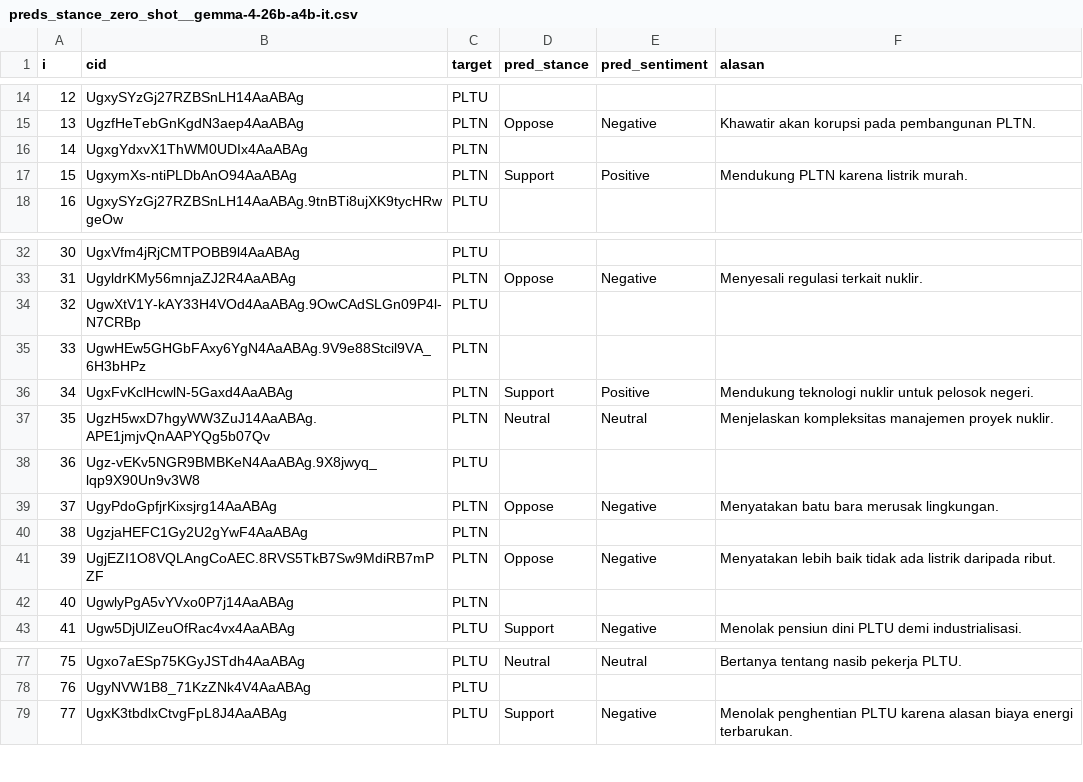
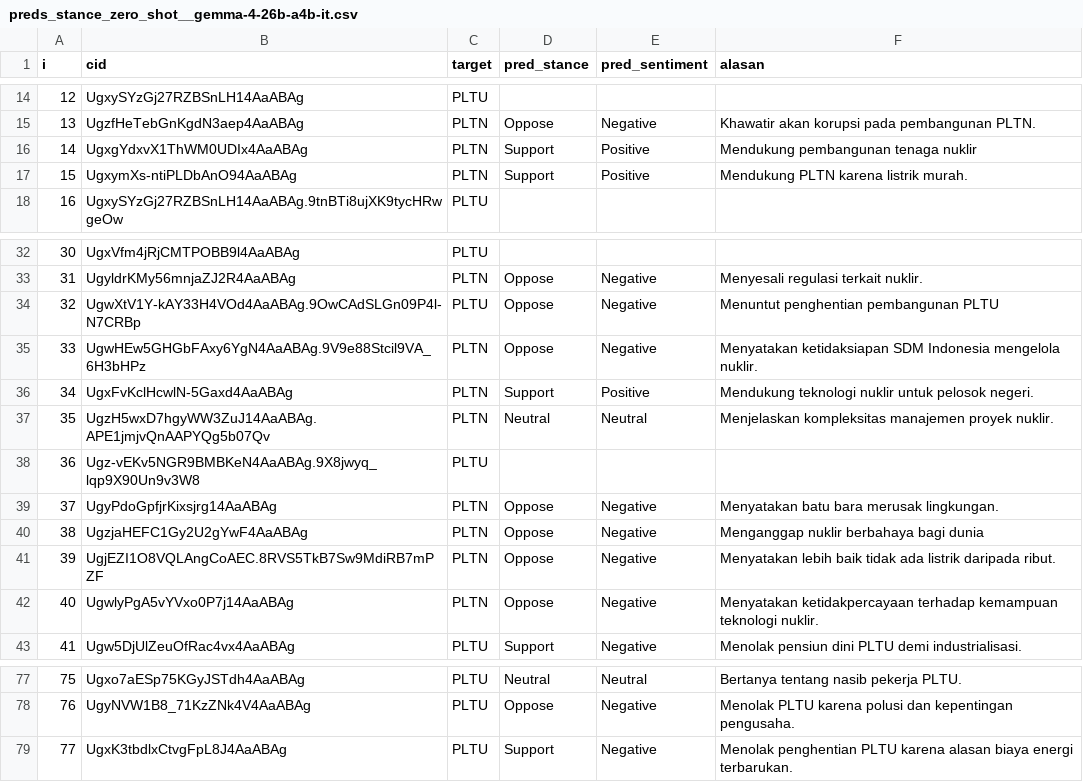
Before and after one commit to danarfthr/CapstoneRAP2026, a CSV file: nlp/results/preds_stance_zero_shot__gemma-4-26b-a4b-it.csv, drawn as a sheet; only a part is shown, gaps mark what is left out; the diff covers the shown part only.

Commit message:
Lengkapi hasil evaluasi stance YouTube (98 komentar, 3 config)

```diff
--- a/nlp/results/preds_stance_zero_shot__gemma-4-26b-a4b-it.csv
+++ b/nlp/results/preds_stance_zero_shot__gemma-4-26b-a4b-it.csv
@@ -15,3 +15,3 @@ i,cid,target,pred_stance,pred_sentiment,alasan
 13,UgzfHeTebGnKgdN3aep4AaABAg,PLTN,Oppose,Negative,Khawatir akan korupsi pada pembangunan PLTN.
-14,UgxgYdxvX1ThWM0UDIx4AaABAg,PLTN,,,
+14,UgxgYdxvX1ThWM0UDIx4AaABAg,PLTN,Support,Positive,Mendukung pembangunan tenaga nuklir
 15,UgxymXs-ntiPLDbAnO94AaABAg,PLTN,Support,Positive,Mendukung PLTN karena listrik murah.
@@ -33,4 +33,4 @@ i,cid,target,pred_stance,pred_sentiment,alasan
 31,UgyldrKMy56mnjaZJ2R4AaABAg,PLTN,Oppose,Negative,Menyesali regulasi terkait nuklir.
-32,UgwXtV1Y-kAY33H4VOd4AaABAg.9OwCAdSLGn09P4l-N7CRBp,PLTU,,,
-33,UgwHEw5GHGbFAxy6YgN4AaABAg.9V9e88Stcil9VA_6H3bHPz,PLTN,,,
+32,UgwXtV1Y-kAY33H4VOd4AaABAg.9OwCAdSLGn09P4l-N7CRBp,PLTU,Oppose,Negative,Menuntut penghentian pembangunan PLTU
+33,UgwHEw5GHGbFAxy6YgN4AaABAg.9V9e88Stcil9VA_6H3bHPz,PLTN,Oppose,Negative,Menyatakan ketidaksiapan SDM Indonesia mengelola nuklir.
 34,UgxFvKclHcwlN-5Gaxd4AaABAg,PLTN,Support,Positive,Mendukung teknologi nuklir untuk pelosok negeri.
@@ -39,5 +39,5 @@ i,cid,target,pred_stance,pred_sentiment,alasan
 37,UgyPdoGpfjrKixsjrg14AaABAg,PLTN,Oppose,Negative,Menyatakan batu bara merusak lingkungan.
-38,UgzjaHEFC1Gy2U2gYwF4AaABAg,PLTN,,,
+38,UgzjaHEFC1Gy2U2gYwF4AaABAg,PLTN,Oppose,Negative,Menganggap nuklir berbahaya bagi dunia
 39,UgjEZI1O8VQLAngCoAEC.8RVS5TkB7Sw9MdiRB7mPZF,PLTN,Oppose,Negative,Menyatakan lebih baik tidak ada listrik daripada ribut.
-40,UgwlyPgA5vYVxo0P7j14AaABAg,PLTN,,,
+40,UgwlyPgA5vYVxo0P7j14AaABAg,PLTN,Oppose,Negative,Menyatakan ketidakpercayaan terhadap kemampuan teknologi nuklir.
 41,Ugw5DjUlZeuOfRac4vx4AaABAg,PLTU,Support,Negative,Menolak pensiun dini PLTU demi industrialisasi.
@@ -77,3 +77,3 @@ i,cid,target,pred_stance,pred_sentiment,alasan
 75,Ugxo7aESp75KGyJSTdh4AaABAg,PLTU,Neutral,Neutral,Bertanya tentang nasib pekerja PLTU.
-76,UgyNVW1B8_71KzZNk4V4AaABAg,PLTU,,,
+76,UgyNVW1B8_71KzZNk4V4AaABAg,PLTU,Oppose,Negative,Menolak PLTU karena polusi dan kepentingan pengusaha.
 77,UgxK3tbdlxCtvgFpL8J4AaABAg,PLTU,Support,Negative,Menolak penghentian PLTU karena alasan biaya energi terbarukan.
```
Also changed, not shown: 66 edited cells elsewhere in this file, 8 other files.
